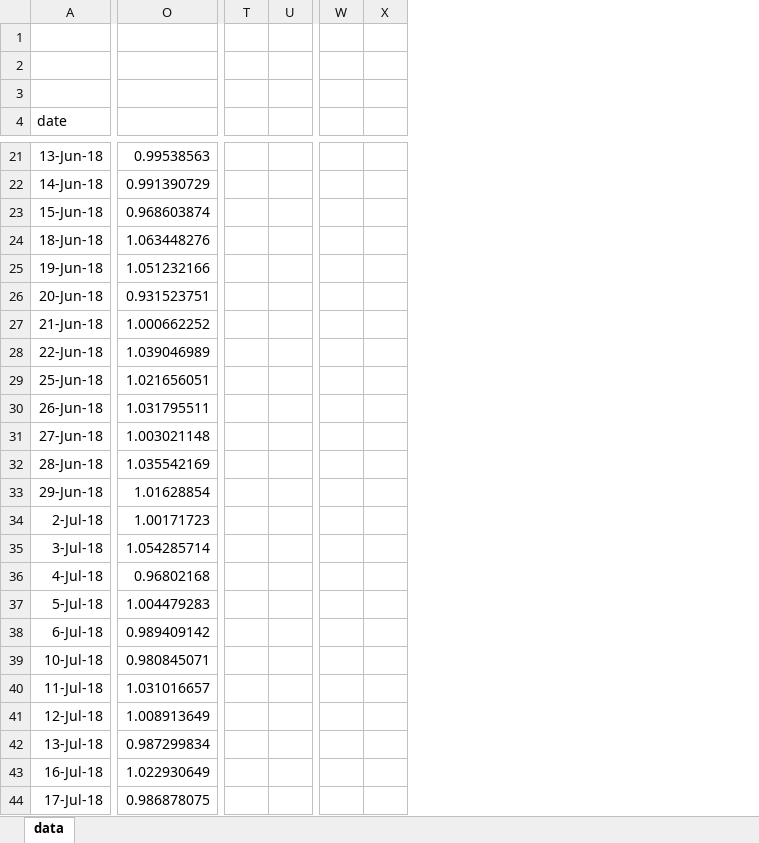
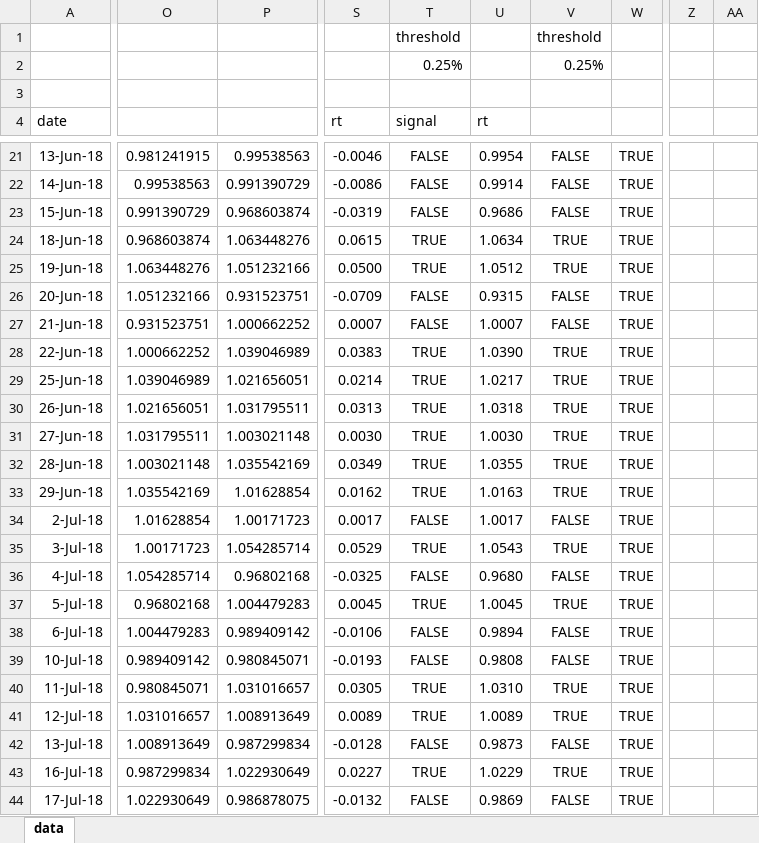
Before and after one commit to fbristotti/cqf, an Excel workbook: exam3/lab.xlsx, sheet data, drawn as a sheet; only a part is shown, gaps mark what is left out; values as stored, in another font and other column widths than the file's, no borders; charts and pictures and table styles not drawn; removed rows and columns are numbered as before the commit, all else as after; the diff covers the shown part only; the diff names each change by its address in the sheet, - before the commit and + after, or states it on an @@ line.

Commit message:
exam3

```diff
--- a/exam3/lab.xlsx (sheet data)
+++ b/exam3/lab.xlsx (sheet data)
+column P, rows 21-44: 0.99538563 | 0.991390729 | 0.968603874 | 1.063448276 | 1.051232166 | 0.931523751 | 1.000662252 | 1.039046989 | 1.021656051 | 1.031795511 | 1.003021148 | 1.035542169 | 1.01628854 | 1.00171723 | 1.054285714 | 0.96802168 | 1.004479283 | 0.989409142 | 0.980845071 | 1.031016657 | 1.008913649 | 0.987299834 | 1.022930649 | 0.986878075
+column S (rt), rows 21-44: -0.0046 | -0.0086 | -0.0319 | 0.0615 | 0.0500 | -0.0709 | 0.0007 | 0.0383 | 0.0214 | 0.0313 | 0.0030 | 0.0349 | 0.0162 | 0.0017 | 0.0529 | -0.0325 | 0.0045 | -0.0106 | -0.0193 | 0.0305 | 0.0089 | -0.0128 | 0.0227 | -0.0132
+column T (signal), rows 1-2: threshold | 0.25%; rows 21-44: FALSE | FALSE | FALSE | TRUE | TRUE | FALSE | FALSE | TRUE | TRUE | TRUE | TRUE | TRUE | TRUE | FALSE | TRUE | FALSE | TRUE | FALSE | FALSE | TRUE | TRUE | FALSE | TRUE | FALSE
+column U (rt), rows 21-44: 0.9954 | 0.9914 | 0.9686 | 1.0634 | 1.0512 | 0.9315 | 1.0007 | 1.0390 | 1.0217 | 1.0318 | 1.0030 | 1.0355 | 1.0163 | 1.0017 | 1.0543 | 0.9680 | 1.0045 | 0.9894 | 0.9808 | 1.0310 | 1.0089 | 0.9873 | 1.0229 | 0.9869
+column V, rows 1-2: threshold | 0.25%; rows 21-44: FALSE | FALSE | FALSE | TRUE | TRUE | FALSE | FALSE | TRUE | TRUE | TRUE | TRUE | TRUE | TRUE | FALSE | TRUE | FALSE | TRUE | FALSE | FALSE | TRUE | TRUE | FALSE | TRUE | FALSE
+column W, rows 21-44: all TRUE
-column T, empty
-column U, empty
+column Z, empty
+column AA, empty
-column W, empty
-column X, empty
-O21: 0.99538563
+O21: 0.981241915
-O22: 0.991390729
+O22: 0.99538563
-O23: 0.968603874
+O23: 0.991390729
-O24: 1.063448276
+O24: 0.968603874
-O25: 1.051232166
+O25: 1.063448276
-O26: 0.931523751
+O26: 1.051232166
-O27: 1.000662252
+O27: 0.931523751
-O28: 1.039046989
+O28: 1.000662252
-O29: 1.021656051
+O29: 1.039046989
-O30: 1.031795511
+O30: 1.021656051
-O31: 1.003021148
+O31: 1.031795511
-O32: 1.035542169
+O32: 1.003021148
-O33: 1.01628854
+O33: 1.035542169
-O34: 1.00171723
+O34: 1.01628854
-O35: 1.054285714
+O35: 1.00171723
-O36: 0.96802168
+O36: 1.054285714
-O37: 1.004479283
+O37: 0.96802168
-O38: 0.989409142
+O38: 1.004479283
-O39: 0.980845071
+O39: 0.989409142
-O40: 1.031016657
+O40: 0.980845071
-O41: 1.008913649
+O41: 1.031016657
-O42: 0.987299834
+O42: 1.008913649
-O43: 1.022930649
+O43: 0.987299834
-O44: 0.986878075
+O44: 1.022930649
```
Also changed, not shown: 3 added columns, 1 removed column and 1576 edited cells elsewhere in this sheet, formulas that keep their value, charts or pictures.
